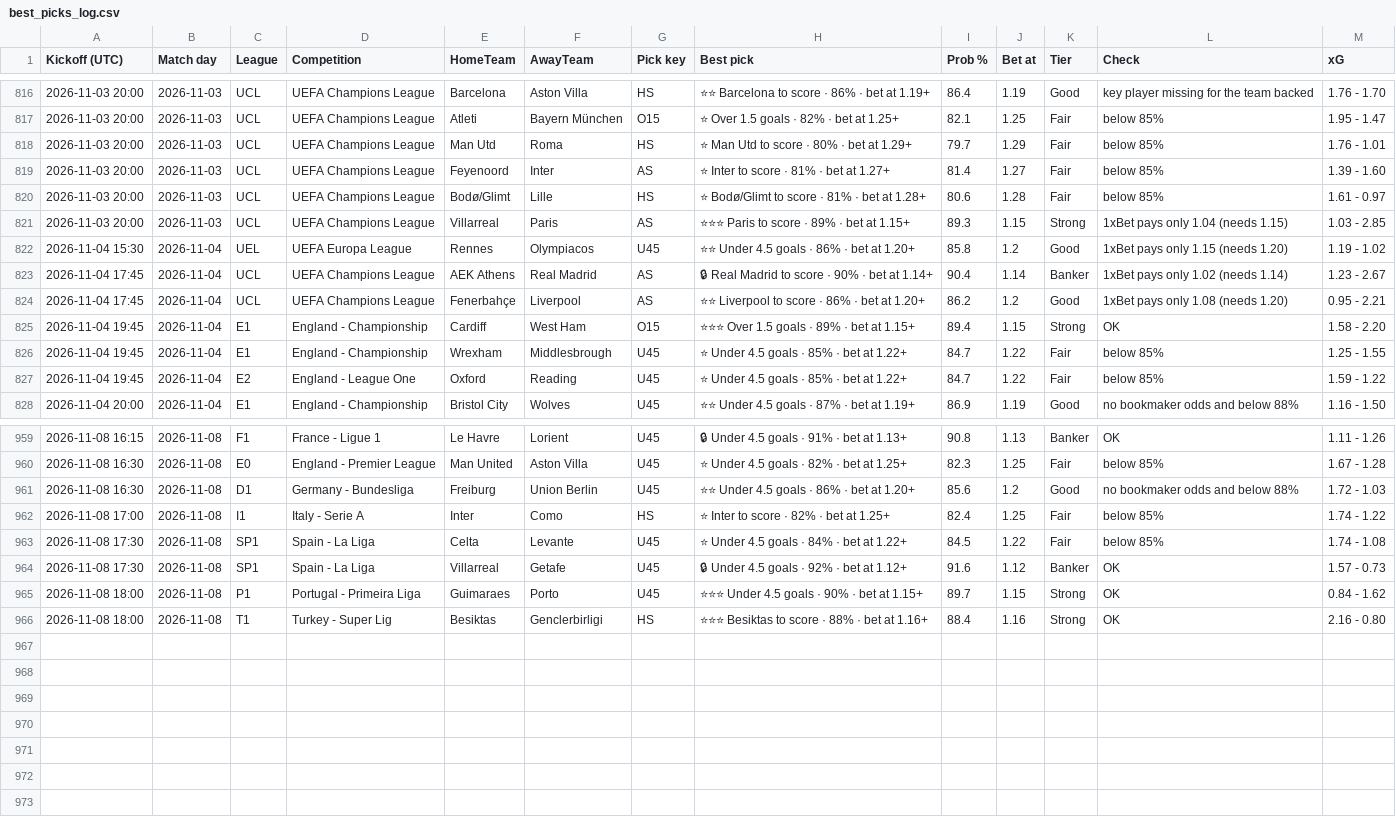
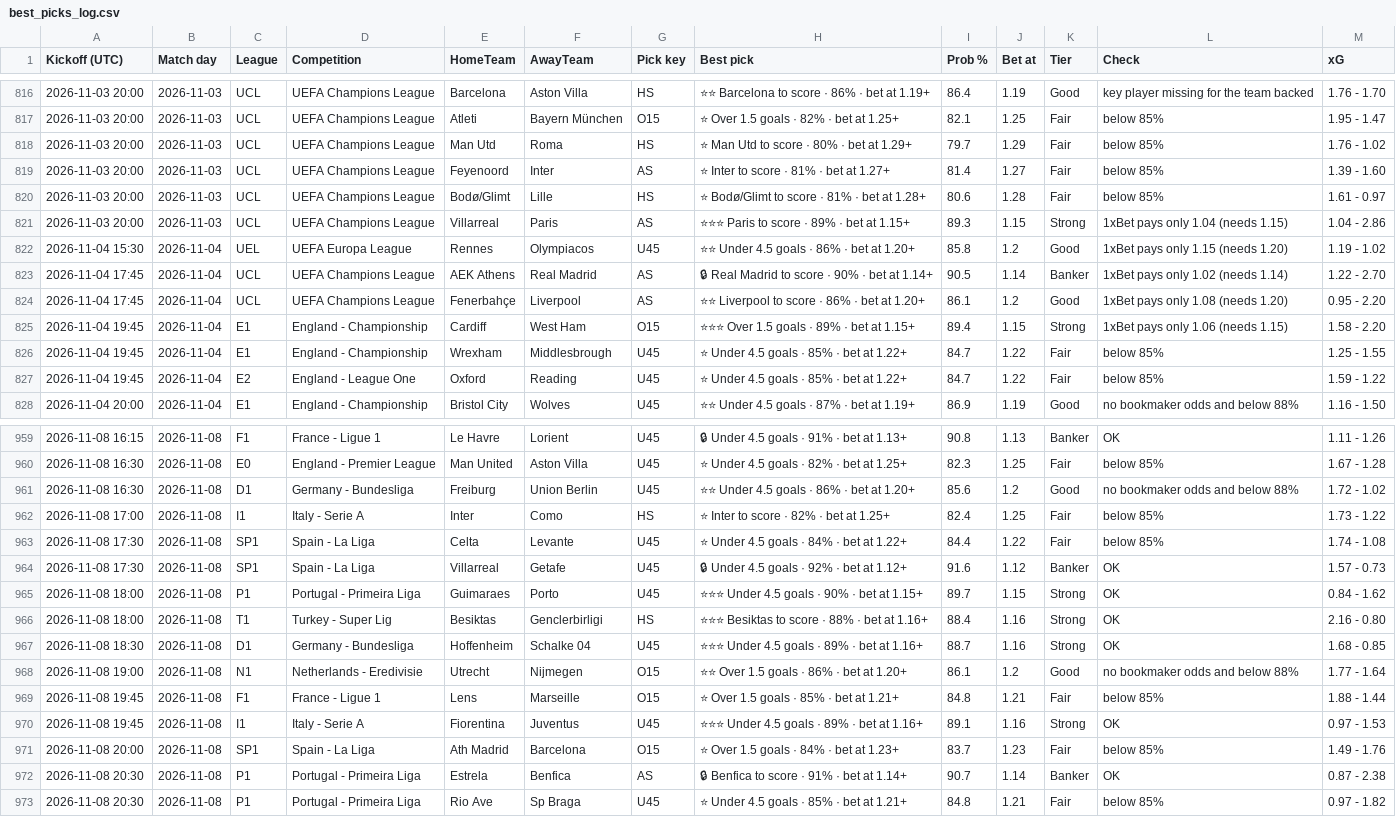
Before and after one commit to tambejasparh/epl-value-dashboard, a CSV file: best_picks_log.csv, drawn as a sheet; only a part is shown, gaps mark what is left out; the diff covers the shown part only.

```diff
--- a/best_picks_log.csv
+++ b/best_picks_log.csv
@@ -817,10 +817,10 @@ Kickoff (UTC),Match day,League,Competition,HomeTeam,AwayTeam,Pick key,Best pick,
 2026-11-03 20:00,2026-11-03,UCL,UEFA Champions League,Atleti,Bayern München,O15,⭐ Over 1.5 goals · 82% · bet at 1.25+,82.1,1.25,Fair,below 85%,1.95 - 1.47
-2026-11-03 20:00,2026-11-03,UCL,UEFA Champions League,Man Utd,Roma,HS,⭐ Man Utd to score · 80% · bet at 1.29+,79.7,1.29,Fair,below 85%,1.76 - 1.01
+2026-11-03 20:00,2026-11-03,UCL,UEFA Champions League,Man Utd,Roma,HS,⭐ Man Utd to score · 80% · bet at 1.29+,79.7,1.29,Fair,below 85%,1.76 - 1.02
 2026-11-03 20:00,2026-11-03,UCL,UEFA Champions League,Feyenoord,Inter,AS,⭐ Inter to score · 81% · bet at 1.27+,81.4,1.27,Fair,below 85%,1.39 - 1.60
 2026-11-03 20:00,2026-11-03,UCL,UEFA Champions League,Bodø/Glimt,Lille,HS,⭐ Bodø/Glimt to score · 81% · bet at 1.28+,80.6,1.28,Fair,below 85%,1.61 - 0.97
-2026-11-03 20:00,2026-11-03,UCL,UEFA Champions League,Villarreal,Paris,AS,⭐⭐⭐ Paris to score · 89% · bet at 1.15+,89.3,1.15,Strong,1xBet pays only 1.04 (needs 1.15),1.03 - 2.85
+2026-11-03 20:00,2026-11-03,UCL,UEFA Champions League,Villarreal,Paris,AS,⭐⭐⭐ Paris to score · 89% · bet at 1.15+,89.3,1.15,Strong,1xBet pays only 1.04 (needs 1.15),1.04 - 2.86
 2026-11-04 15:30,2026-11-04,UEL,UEFA Europa League,Rennes,Olympiacos,U45,⭐⭐ Under 4.5 goals · 86% · bet at 1.20+,85.8,1.2,Good,1xBet pays only 1.15 (needs 1.20),1.19 - 1.02
-2026-11-04 17:45,2026-11-04,UCL,UEFA Champions League,AEK Athens,Real Madrid,AS,🔒 Real Madrid to score · 90% · bet at 1.14+,90.4,1.14,Banker,1xBet pays only 1.02 (needs 1.14),1.23 - 2.67
-2026-11-04 17:45,2026-11-04,UCL,UEFA Champions League,Fenerbahçe,Liverpool,AS,⭐⭐ Liverpool to score · 86% · bet at 1.20+,86.2,1.2,Good,1xBet pays only 1.08 (needs 1.20),0.95 - 2.21
-2026-11-04 19:45,2026-11-04,E1,England - Championship,Cardiff,West Ham,O15,⭐⭐⭐ Over 1.5 goals · 89% · bet at 1.15+,89.4,1.15,Strong,OK,1.58 - 2.20
+2026-11-04 17:45,2026-11-04,UCL,UEFA Champions League,AEK Athens,Real Madrid,AS,🔒 Real Madrid to score · 90% · bet at 1.14+,90.5,1.14,Banker,1xBet pays only 1.02 (needs 1.14),1.22 - 2.70
+2026-11-04 17:45,2026-11-04,UCL,UEFA Champions League,Fenerbahçe,Liverpool,AS,⭐⭐ Liverpool to score · 86% · bet at 1.20+,86.1,1.2,Good,1xBet pays only 1.08 (needs 1.20),0.95 - 2.20
+2026-11-04 19:45,2026-11-04,E1,England - Championship,Cardiff,West Ham,O15,⭐⭐⭐ Over 1.5 goals · 89% · bet at 1.15+,89.4,1.15,Strong,1xBet pays only 1.06 (needs 1.15),1.58 - 2.20
 2026-11-04 19:45,2026-11-04,E1,England - Championship,Wrexham,Middlesbrough,U45,⭐ Under 4.5 goals · 85% · bet at 1.22+,84.7,1.22,Fair,below 85%,1.25 - 1.55
@@ -960,5 +960,5 @@ Kickoff (UTC),Match day,League,Competition,HomeTeam,AwayTeam,Pick key,Best pick,
 2026-11-08 16:30,2026-11-08,E0,England - Premier League,Man United,Aston Villa,U45,⭐ Under 4.5 goals · 82% · bet at 1.25+,82.3,1.25,Fair,below 85%,1.67 - 1.28
-2026-11-08 16:30,2026-11-08,D1,Germany - Bundesliga,Freiburg,Union Berlin,U45,⭐⭐ Under 4.5 goals · 86% · bet at 1.20+,85.6,1.2,Good,no bookmaker odds and below 88%,1.72 - 1.03
-2026-11-08 17:00,2026-11-08,I1,Italy - Serie A,Inter,Como,HS,⭐ Inter to score · 82% · bet at 1.25+,82.4,1.25,Fair,below 85%,1.74 - 1.22
-2026-11-08 17:30,2026-11-08,SP1,Spain - La Liga,Celta,Levante,U45,⭐ Under 4.5 goals · 84% · bet at 1.22+,84.5,1.22,Fair,below 85%,1.74 - 1.08
+2026-11-08 16:30,2026-11-08,D1,Germany - Bundesliga,Freiburg,Union Berlin,U45,⭐⭐ Under 4.5 goals · 86% · bet at 1.20+,85.6,1.2,Good,no bookmaker odds and below 88%,1.72 - 1.02
+2026-11-08 17:00,2026-11-08,I1,Italy - Serie A,Inter,Como,HS,⭐ Inter to score · 82% · bet at 1.25+,82.4,1.25,Fair,below 85%,1.73 - 1.22
+2026-11-08 17:30,2026-11-08,SP1,Spain - La Liga,Celta,Levante,U45,⭐ Under 4.5 goals · 84% · bet at 1.22+,84.4,1.22,Fair,below 85%,1.74 - 1.08
 2026-11-08 17:30,2026-11-08,SP1,Spain - La Liga,Villarreal,Getafe,U45,🔒 Under 4.5 goals · 92% · bet at 1.12+,91.6,1.12,Banker,OK,1.57 - 0.73
@@ -966 +966,8 @@ Kickoff (UTC),Match day,League,Competition,HomeTeam,AwayTeam,Pick key,Best pick,
 2026-11-08 18:00,2026-11-08,T1,Turkey - Super Lig,Besiktas,Genclerbirligi,HS,⭐⭐⭐ Besiktas to score · 88% · bet at 1.16+,88.4,1.16,Strong,OK,2.16 - 0.80
+2026-11-08 18:30,2026-11-08,D1,Germany - Bundesliga,Hoffenheim,Schalke 04,U45,⭐⭐⭐ Under 4.5 goals · 89% · bet at 1.16+,88.7,1.16,Strong,OK,1.68 - 0.85
+2026-11-08 19:00,2026-11-08,N1,Netherlands - Eredivisie,Utrecht,Nijmegen,O15,⭐⭐ Over 1.5 goals · 86% · bet at 1.20+,86.1,1.2,Good,no bookmaker odds and below 88%,1.77 - 1.64
+2026-11-08 19:45,2026-11-08,F1,France - Ligue 1,Lens,Marseille,O15,⭐ Over 1.5 goals · 85% · bet at 1.21+,84.8,1.21,Fair,below 85%,1.88 - 1.44
+2026-11-08 19:45,2026-11-08,I1,Italy - Serie A,Fiorentina,Juventus,U45,⭐⭐⭐ Under 4.5 goals · 89% · bet at 1.16+,89.1,1.16,Strong,OK,0.97 - 1.53
+2026-11-08 20:00,2026-11-08,SP1,Spain - La Liga,Ath Madrid,Barcelona,O15,⭐ Over 1.5 goals · 84% · bet at 1.23+,83.7,1.23,Fair,below 85%,1.49 - 1.76
+2026-11-08 20:30,2026-11-08,P1,Portugal - Primeira Liga,Estrela,Benfica,AS,🔒 Benfica to score · 91% · bet at 1.14+,90.7,1.14,Banker,OK,0.87 - 2.38
+2026-11-08 20:30,2026-11-08,P1,Portugal - Primeira Liga,Rio Ave,Sp Braga,U45,⭐ Under 4.5 goals · 85% · bet at 1.21+,84.8,1.21,Fair,below 85%,0.97 - 1.82
```
Also changed, not shown: 89 edited cells elsewhere in this file, data_snapshot/af_fixtures.csv, data_snapshot/af_injuries.csv, 16 other files.
